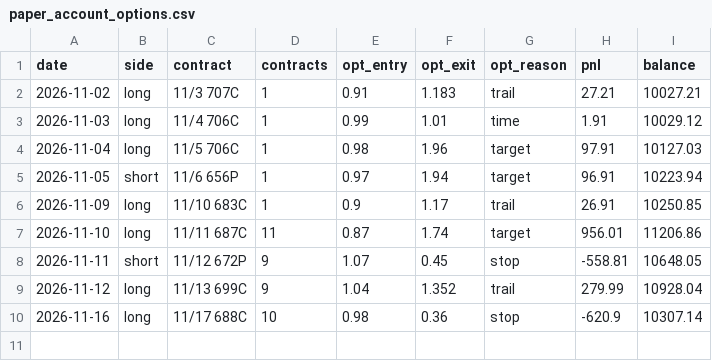
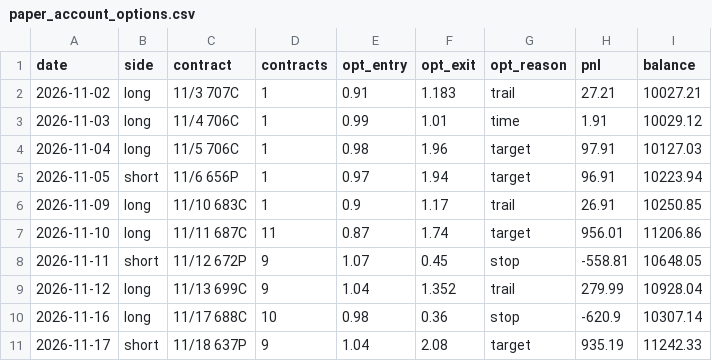
Before and after one commit to DeadSeagul/Robinhood, a CSV file: research/paper_account_options.csv, drawn as a sheet; the diff names each change by its address in the sheet, - before the commit and + after, or states it on an @@ line.

```diff
--- a/research/paper_account_options.csv
+++ b/research/paper_account_options.csv
+row 11: 2026-11-17 | short | 11/18 637P | 9 | 1.04 | 2.08 | target | 935.19 | 11242.33
```
Also changed, not shown: research/news_log.csv, research/paper_trades.csv.
